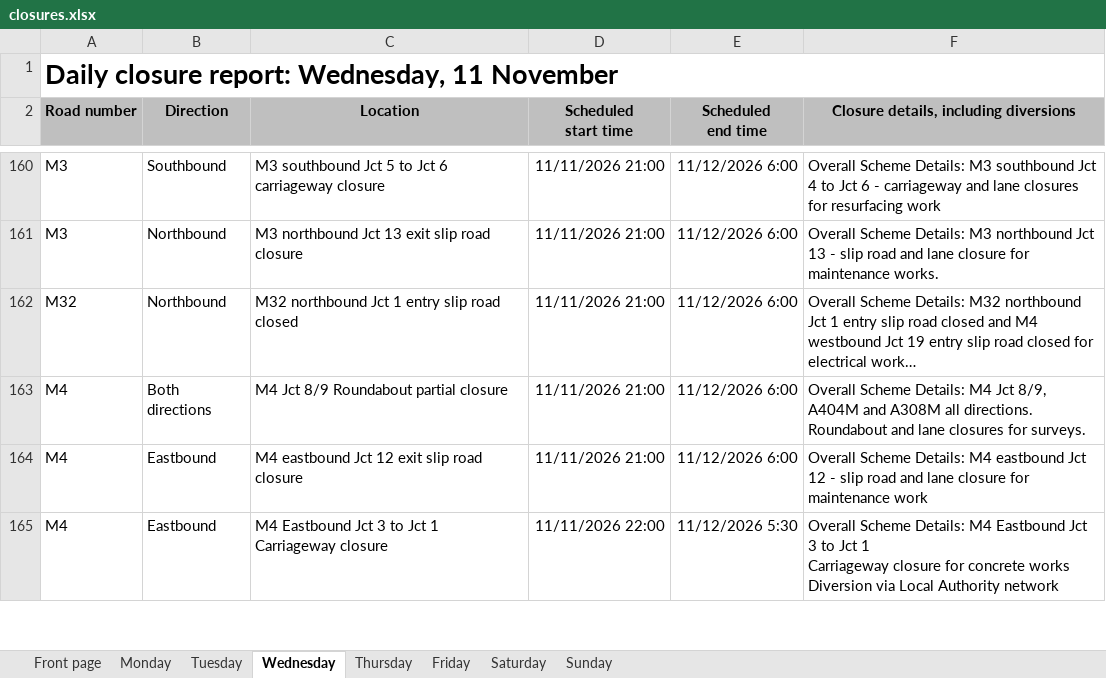
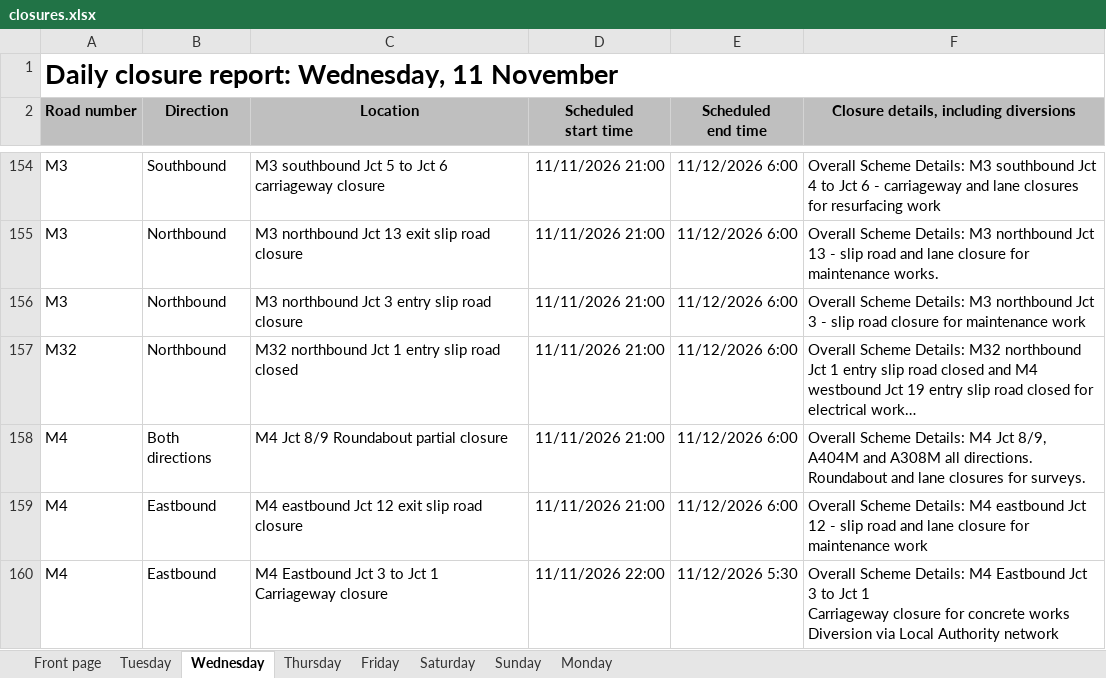
Before and after one commit to mnmred/uk-route-checker, an Excel workbook: closures.xlsx, sheet Wednesday, drawn as a sheet; only a part is shown, gaps mark what is left out; long unchanged cells end in …; values as stored, in another font and other column widths than the file's, no borders; charts and pictures and conditional formats not drawn; the diff covers the shown part only; the diff names each change by its address in the sheet, - before the commit and + after, or states it on an @@ line.

```diff
--- a/closures.xlsx (sheet Wednesday)
+++ b/closures.xlsx (sheet Wednesday)
@@ sheet tab order changed: Front page | Tuesday | Wednesday | Thursday | Friday | Saturday | Sunday | Monday @@
+row 156: M3 | Northbound | M3 northbound Jct 3 entry slip road closure | 11/11/2026 21:00 | 11/12/2026 6:00 | Overall Scheme Details: M3 northbound Jct 3 - slip road closure for maintenance work
```
Also changed, not shown: 1 added row, 8 removed rows and 5 edited cells elsewhere in this sheet, sheet Monday, sheet Tuesday, sheet Thursday, sheet Friday, sheet Front page, sheet Sunday, 1 more sheet, formulas that keep their value, charts or pictures.
